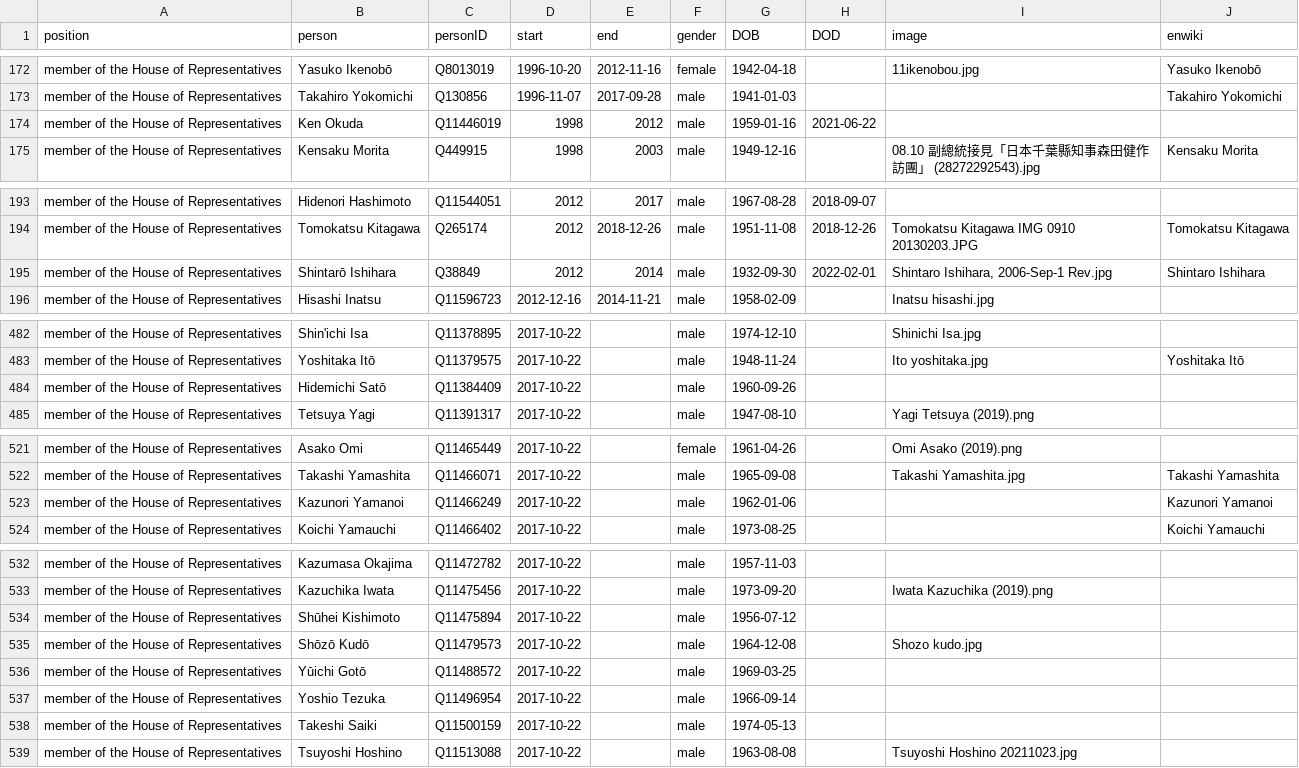
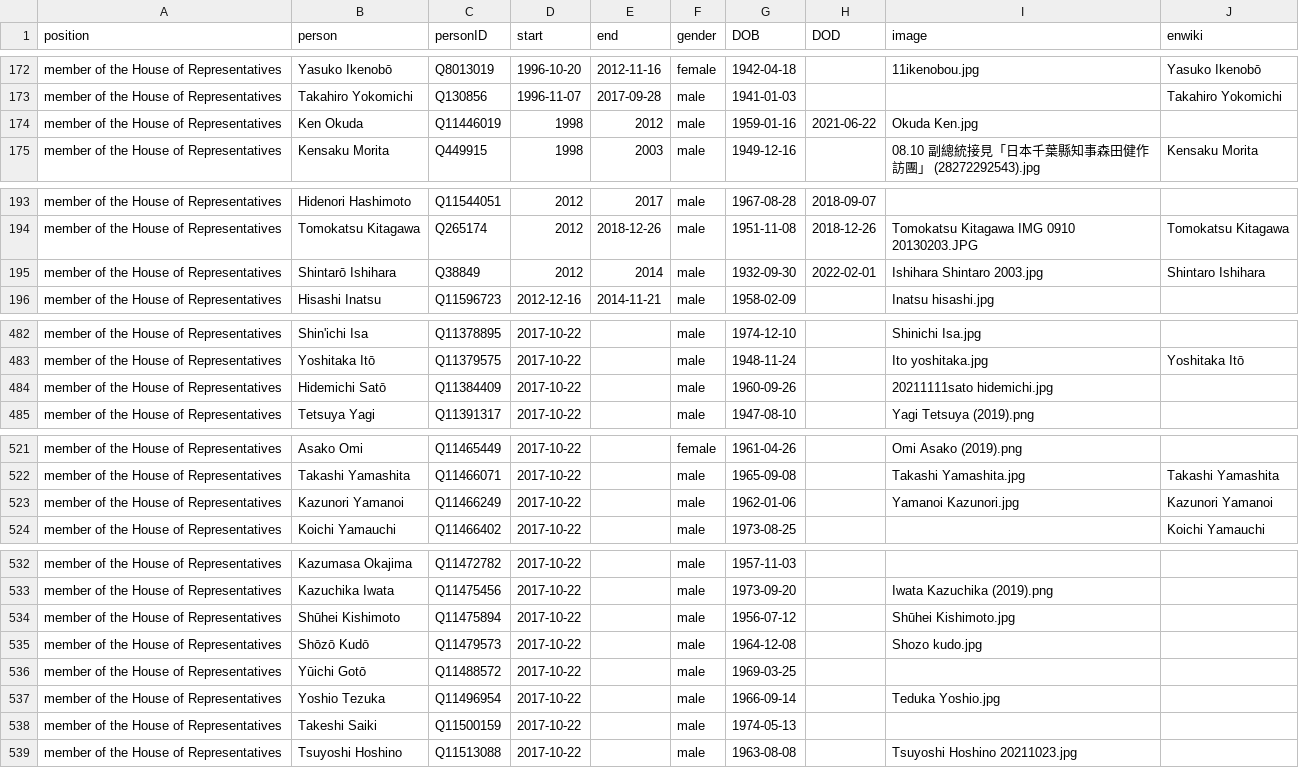
Before and after one commit to every-politician-scrapers/japan-ministers, a CSV file: html/legislators.csv, drawn as a sheet; only a part is shown, gaps mark what is left out.

```diff
--- a/html/legislators.csv
+++ b/html/legislators.csv
@@ -173,3 +173,3 @@ member of the House of Representatives,Yasuko Ikenobō,Q8013019,1996-10-20,2012-
 member of the House of Representatives,Takahiro Yokomichi,Q130856,1996-11-07,2017-09-28,male,1941-01-03,,,Takahiro Yokomichi
-member of the House of Representatives,Ken Okuda,Q11446019,1998,2012,male,1959-01-16,2021-06-22,,
+member of the House of Representatives,Ken Okuda,Q11446019,1998,2012,male,1959-01-16,2021-06-22,Okuda Ken.jpg,
 member of the House of Representatives,Kensaku Morita,Q449915,1998,2003,male,1949-12-16,,08.10 副總統接見「日本千葉縣知事森田健作訪團」 (28272292543).jpg,Kensaku Morita
@@ -194,3 +194,3 @@ member of the House of Representatives,Hidenori Hashimoto,Q11544051,2012,2017,ma
 member of the House of Representatives,Tomokatsu Kitagawa,Q265174,2012,2018-12-26,male,1951-11-08,2018-12-26,Tomokatsu Kitagawa IMG 0910 20130203.JPG,Tomokatsu Kitagawa
-member of the House of Representatives,Shintarō Ishihara,Q38849,2012,2014,male,1932-09-30,2022-02-01,"Shintaro Ishihara, 2006-Sep-1 Rev.jpg",Shintaro Ishihara
+member of the House of Representatives,Shintarō Ishihara,Q38849,2012,2014,male,1932-09-30,2022-02-01,Ishihara Shintaro 2003.jpg,Shintaro Ishihara
 member of the House of Representatives,Hisashi Inatsu,Q11596723,2012-12-16,2014-11-21,male,1958-02-09,,Inatsu hisashi.jpg,
@@ -483,3 +483,3 @@ member of the House of Representatives,Shin'ichi Isa,Q11378895,2017-10-22,,male,
 member of the House of Representatives,Yoshitaka Itō,Q11379575,2017-10-22,,male,1948-11-24,,Ito yoshitaka.jpg,Yoshitaka Itō
-member of the House of Representatives,Hidemichi Satō,Q11384409,2017-10-22,,male,1960-09-26,,,
+member of the House of Representatives,Hidemichi Satō,Q11384409,2017-10-22,,male,1960-09-26,,20211111sato hidemichi.jpg,
 member of the House of Representatives,Tetsuya Yagi,Q11391317,2017-10-22,,male,1947-08-10,,Yagi Tetsuya (2019).png,
@@ -522,3 +522,3 @@ member of the House of Representatives,Asako Omi,Q11465449,2017-10-22,,female,19
 member of the House of Representatives,Takashi Yamashita,Q11466071,2017-10-22,,male,1965-09-08,,Takashi Yamashita.jpg,Takashi Yamashita
-member of the House of Representatives,Kazunori Yamanoi,Q11466249,2017-10-22,,male,1962-01-06,,,Kazunori Yamanoi
+member of the House of Representatives,Kazunori Yamanoi,Q11466249,2017-10-22,,male,1962-01-06,,Yamanoi Kazunori.jpg,Kazunori Yamanoi
 member of the House of Representatives,Koichi Yamauchi,Q11466402,2017-10-22,,male,1973-08-25,,,Koichi Yamauchi
@@ -533,6 +533,6 @@ member of the House of Representatives,Kazumasa Okajima,Q11472782,2017-10-22,,ma
 member of the House of Representatives,Kazuchika Iwata,Q11475456,2017-10-22,,male,1973-09-20,,Iwata Kazuchika (2019).png,
-member of the House of Representatives,Shūhei Kishimoto,Q11475894,2017-10-22,,male,1956-07-12,,,
+member of the House of Representatives,Shūhei Kishimoto,Q11475894,2017-10-22,,male,1956-07-12,,Shūhei Kishimoto.jpg,
 member of the House of Representatives,Shōzō Kudō,Q11479573,2017-10-22,,male,1964-12-08,,Shozo kudo.jpg,
 member of the House of Representatives,Yūichi Gotō,Q11488572,2017-10-22,,male,1969-03-25,,,
-member of the House of Representatives,Yoshio Tezuka,Q11496954,2017-10-22,,male,1966-09-14,,,
+member of the House of Representatives,Yoshio Tezuka,Q11496954,2017-10-22,,male,1966-09-14,,Teduka Yoshio.jpg,
 member of the House of Representatives,Takeshi Saiki,Q11500159,2017-10-22,,male,1974-05-13,,,
```
Also changed, not shown: html/current.csv, html/holders21.csv.
